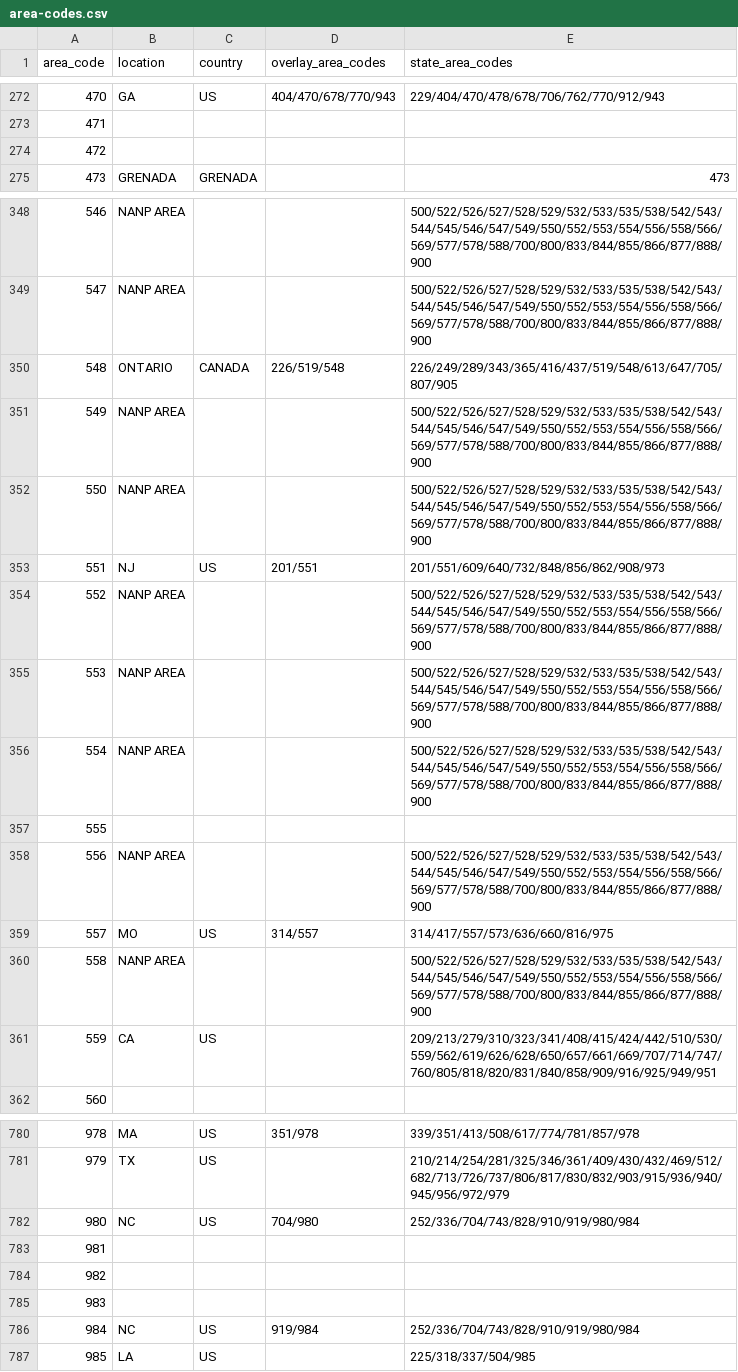
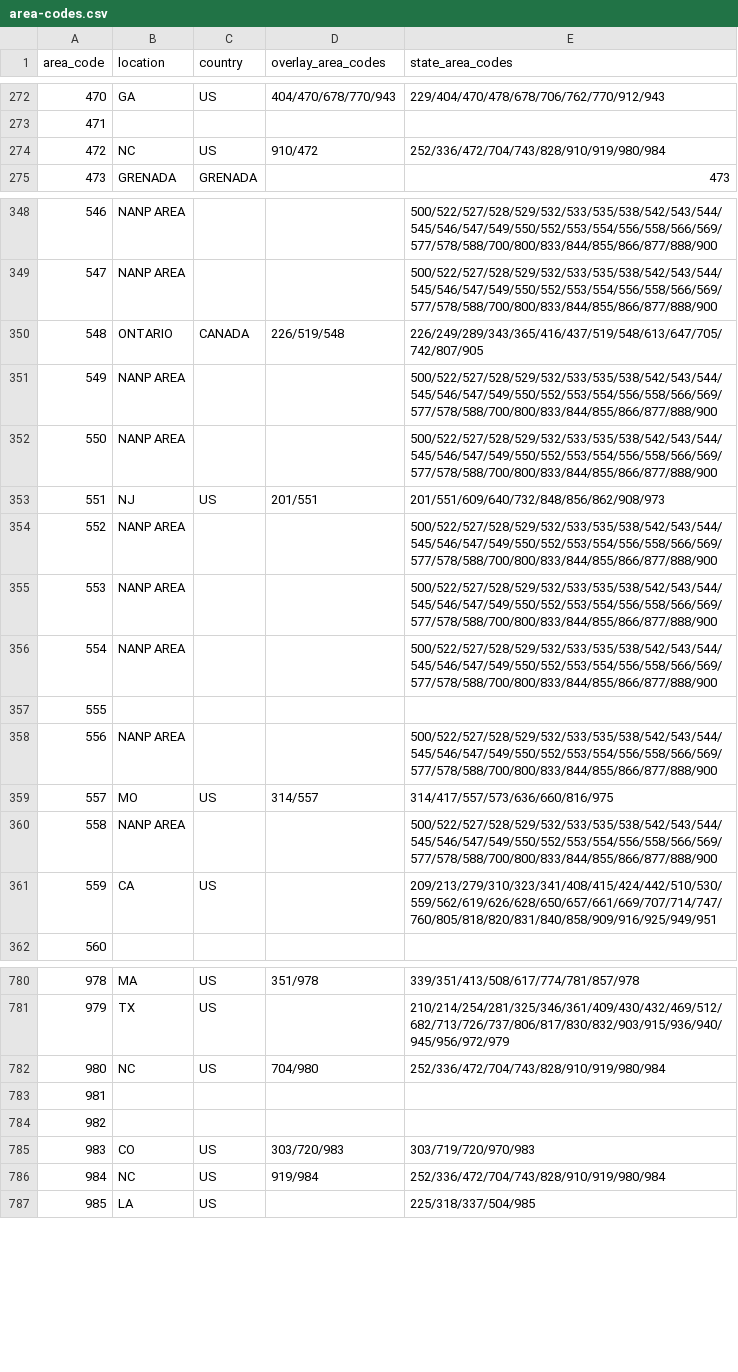
Before and after one commit to StateVoicesNational/Spoke, a CSV file: src/server/seeds/data/area-codes.csv, drawn as a sheet; only a part is shown, gaps mark what is left out; the diff covers the shown part only.

Commit message:
docs, cleanup, and new area codes

```diff
--- a/src/server/seeds/data/area-codes.csv
+++ b/src/server/seeds/data/area-codes.csv
@@ -273,3 +273,3 @@ area_code,location,country,overlay_area_codes,state_area_codes
 471,,,,
-472,,,,
+472,NC,US,910/472,252/336/472/704/743/828/910/919/980/984
 473,GRENADA,GRENADA,,473
@@ -348,14 +348,14 @@ area_code,location,country,overlay_area_codes,state_area_codes
-546,NANP AREA,,,500/522/526/527/528/529/532/533/535/538/542/543/544/545/546/547/549/550/552/553/554/556/558/566/569/577/578/588/700/800/833/844/855/866/877/888/900
-547,NANP AREA,,,500/522/526/527/528/529/532/533/535/538/542/543/544/545/546/547/549/550/552/553/554/556/558/566/569/577/578/588/700/800/833/844/855/866/877/888/900
-548,ONTARIO,CANADA,226/519/548,226/249/289/343/365/416/437/519/548/613/647/705/807/905
-549,NANP AREA,,,500/522/526/527/528/529/532/533/535/538/542/543/544/545/546/547/549/550/552/553/554/556/558/566/569/577/578/588/700/800/833/844/855/866/877/888/900
-550,NANP AREA,,,500/522/526/527/528/529/532/533/535/538/542/543/544/545/546/547/549/550/552/553/554/556/558/566/569/577/578/588/700/800/833/844/855/866/877/888/900
+546,NANP AREA,,,500/522/527/528/529/532/533/535/538/542/543/544/545/546/547/549/550/552/553/554/556/558/566/569/577/578/588/700/800/833/844/855/866/877/888/900
+547,NANP AREA,,,500/522/527/528/529/532/533/535/538/542/543/544/545/546/547/549/550/552/553/554/556/558/566/569/577/578/588/700/800/833/844/855/866/877/888/900
+548,ONTARIO,CANADA,226/519/548,226/249/289/343/365/416/437/519/548/613/647/705/742/807/905
+549,NANP AREA,,,500/522/527/528/529/532/533/535/538/542/543/544/545/546/547/549/550/552/553/554/556/558/566/569/577/578/588/700/800/833/844/855/866/877/888/900
+550,NANP AREA,,,500/522/527/528/529/532/533/535/538/542/543/544/545/546/547/549/550/552/553/554/556/558/566/569/577/578/588/700/800/833/844/855/866/877/888/900
 551,NJ,US,201/551,201/551/609/640/732/848/856/862/908/973
-552,NANP AREA,,,500/522/526/527/528/529/532/533/535/538/542/543/544/545/546/547/549/550/552/553/554/556/558/566/569/577/578/588/700/800/833/844/855/866/877/888/900
-553,NANP AREA,,,500/522/526/527/528/529/532/533/535/538/542/543/544/545/546/547/549/550/552/553/554/556/558/566/569/577/578/588/700/800/833/844/855/866/877/888/900
-554,NANP AREA,,,500/522/526/527/528/529/532/533/535/538/542/543/544/545/546/547/549/550/552/553/554/556/558/566/569/577/578/588/700/800/833/844/855/866/877/888/900
+552,NANP AREA,,,500/522/527/528/529/532/533/535/538/542/543/544/545/546/547/549/550/552/553/554/556/558/566/569/577/578/588/700/800/833/844/855/866/877/888/900
+553,NANP AREA,,,500/522/527/528/529/532/533/535/538/542/543/544/545/546/547/549/550/552/553/554/556/558/566/569/577/578/588/700/800/833/844/855/866/877/888/900
+554,NANP AREA,,,500/522/527/528/529/532/533/535/538/542/543/544/545/546/547/549/550/552/553/554/556/558/566/569/577/578/588/700/800/833/844/855/866/877/888/900
 555,,,,
-556,NANP AREA,,,500/522/526/527/528/529/532/533/535/538/542/543/544/545/546/547/549/550/552/553/554/556/558/566/569/577/578/588/700/800/833/844/855/866/877/888/900
+556,NANP AREA,,,500/522/527/528/529/532/533/535/538/542/543/544/545/546/547/549/550/552/553/554/556/558/566/569/577/578/588/700/800/833/844/855/866/877/888/900
 557,MO,US,314/557,314/417/557/573/636/660/816/975
-558,NANP AREA,,,500/522/526/527/528/529/532/533/535/538/542/543/544/545/546/547/549/550/552/553/554/556/558/566/569/577/578/588/700/800/833/844/855/866/877/888/900
+558,NANP AREA,,,500/522/527/528/529/532/533/535/538/542/543/544/545/546/547/549/550/552/553/554/556/558/566/569/577/578/588/700/800/833/844/855/866/877/888/900
 559,CA,US,,209/213/279/310/323/341/408/415/424/442/510/530/559/562/619/626/628/650/657/661/669/707/714/747/760/805/818/820/831/840/858/909/916/925/949/951
@@ -781,7 +781,7 @@ area_code,location,country,overlay_area_codes,state_area_codes
 979,TX,US,,210/214/254/281/325/346/361/409/430/432/469/512/682/713/726/737/806/817/830/832/903/915/936/940/945/956/972/979
-980,NC,US,704/980,252/336/704/743/828/910/919/980/984
+980,NC,US,704/980,252/336/472/704/743/828/910/919/980/984
 981,,,,
 982,,,,
-983,,,,
-984,NC,US,919/984,252/336/704/743/828/910/919/980/984
+983,CO,US,303/720/983,303/719/720/970/983
+984,NC,US,919/984,252/336/472/704/743/828/910/919/980/984
 985,LA,US,,225/318/337/504/985
```
Also changed, not shown: 65 edited cells elsewhere in this file, 4 other files.
